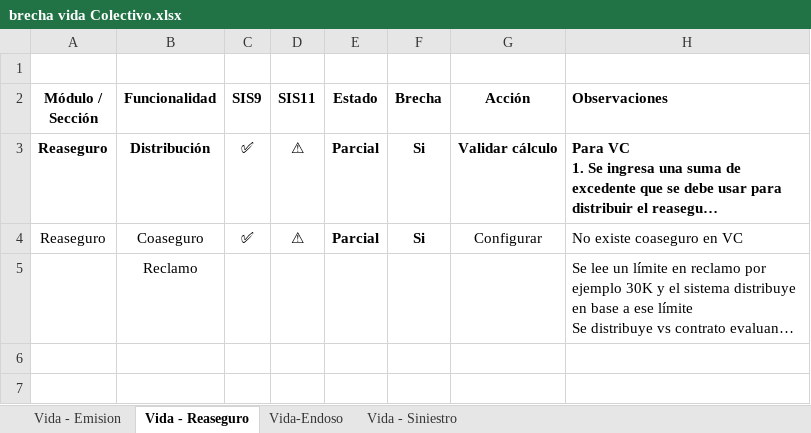
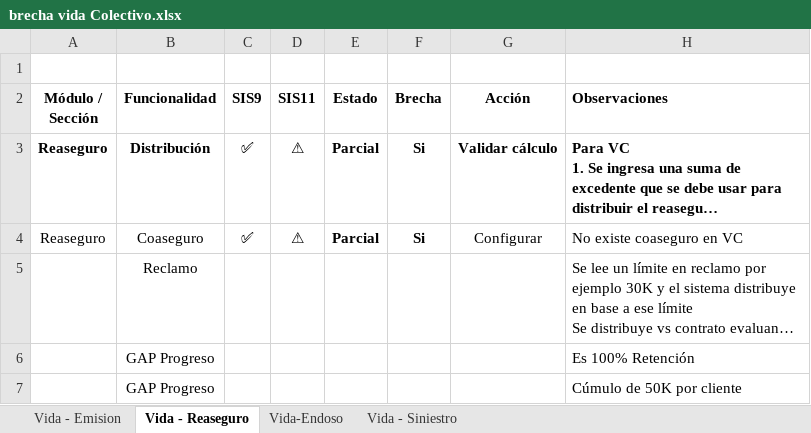
Before and after one commit to mdelgado0988/sis11, an Excel workbook: Documentación/brecha vida Colectivo.xlsx, sheet Vida - Reaseguro, drawn as a sheet; long unchanged cells end in …; values as stored, in another font and other column widths than the file's, no borders; the diff names each change by its address in the sheet, - before the commit and + after, or states it on an @@ line.

```diff
--- a/Documentación/brecha vida Colectivo.xlsx (sheet Vida - Reaseguro)
+++ b/Documentación/brecha vida Colectivo.xlsx (sheet Vida - Reaseguro)
+row 6:  | GAP Progreso |  |  |  |  |  | Es 100% Retención
+row 7:  | GAP Progreso |  |  |  |  |  | Cúmulo de 50K por cliente
```
Also changed, not shown: sheet Vida - Emision, sheet Vida-Endoso, sheet Vida - Siniestro, Documentación/brecha fianzas.xlsx, 4 other files.
